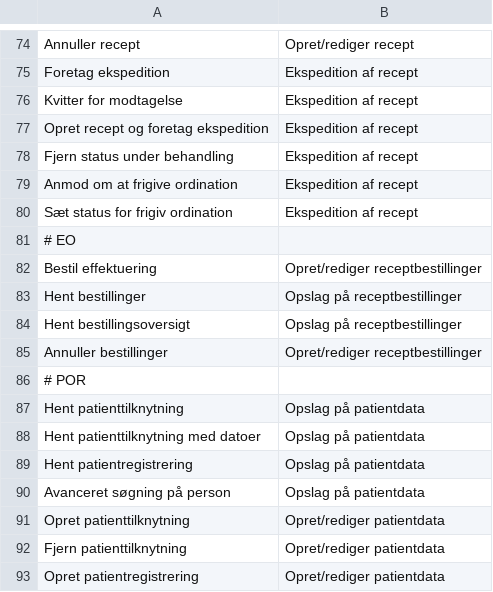
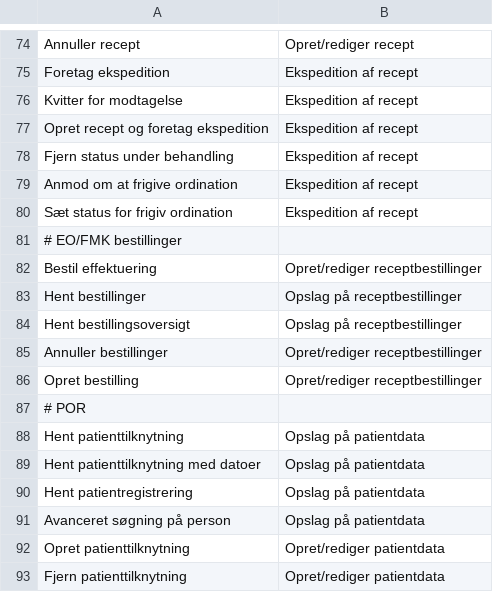
Before and after one commit to trifork/fmk-minlog-categories, a CSV file: src/MinLogActionMap.csv, drawn as a sheet; only a part is shown, gaps mark what is left out; the shorter side is filled out with more unchanged rows.

Commit message:
FMK-2887: Tilføjet kategori for Opret bestilling

```diff
--- a/src/MinLogActionMap.csv
+++ b/src/MinLogActionMap.csv
@@ -80,3 +80,3 @@ Anmod om at frigive ordination;Ekspedition af recept
 Sæt status for frigiv ordination;Ekspedition af recept
-# EO
+# EO/FMK bestillinger
 Bestil effektuering;Opret/rediger receptbestillinger
@@ -85,2 +85,3 @@ Hent bestillingsoversigt;Opslag på receptbestillinger
 Annuller bestillinger;Opret/rediger receptbestillinger
+Opret bestilling;Opret/rediger receptbestillinger
 # POR
```
